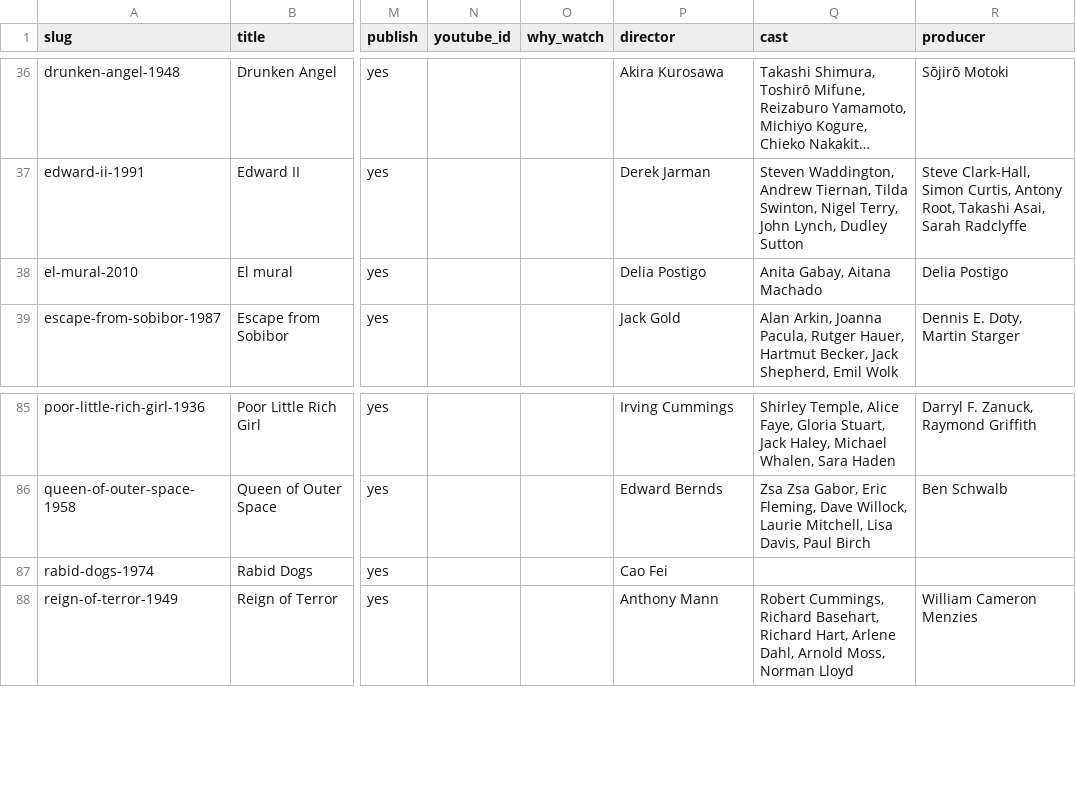
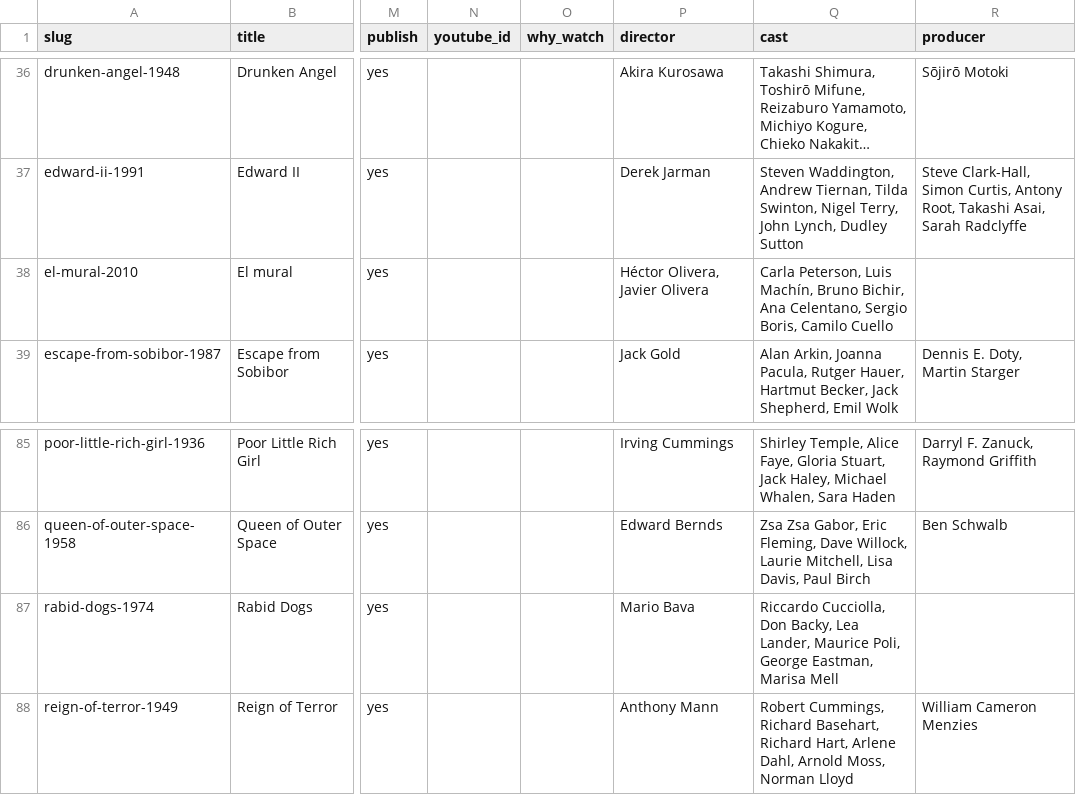
Before and after one commit to boatshareai/best-b-movies, a CSV file: data/catalog.csv, drawn as a sheet; only a part is shown, gaps mark what is left out; long unchanged cells end in …; the diff names each change by its address in the sheet, - before the commit and + after, or states it on an @@ line.

```diff
--- a/data/catalog.csv
+++ b/data/catalog.csv
-P38 (director): Delia Postigo
+P38 (director): Héctor Olivera, Javier Olivera
-Q38 (cast): Anita Gabay, Aitana Machado
+Q38 (cast): Carla Peterson, Luis Machín, Bruno Bichir, Ana Celentano, Sergio Boris, Camilo Cuello
-R38 (producer): Delia Postigo
+R38 (producer): (empty)
-P87 (director): Cao Fei
+P87 (director): Mario Bava
-Q87 (cast): (empty)
+Q87 (cast): Riccardo Cucciolla, Don Backy, Lea Lander, Maurice Poli, George Eastman, Marisa Mell
```
